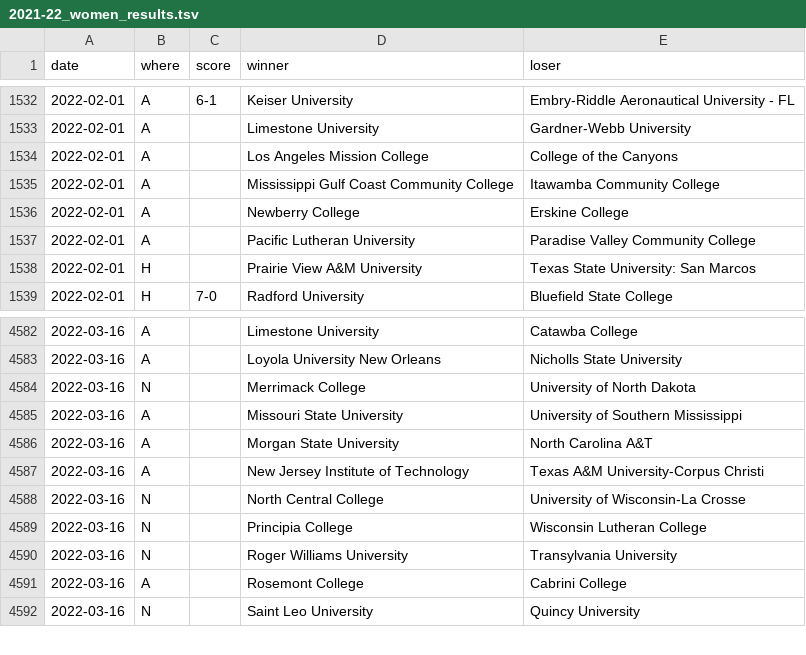
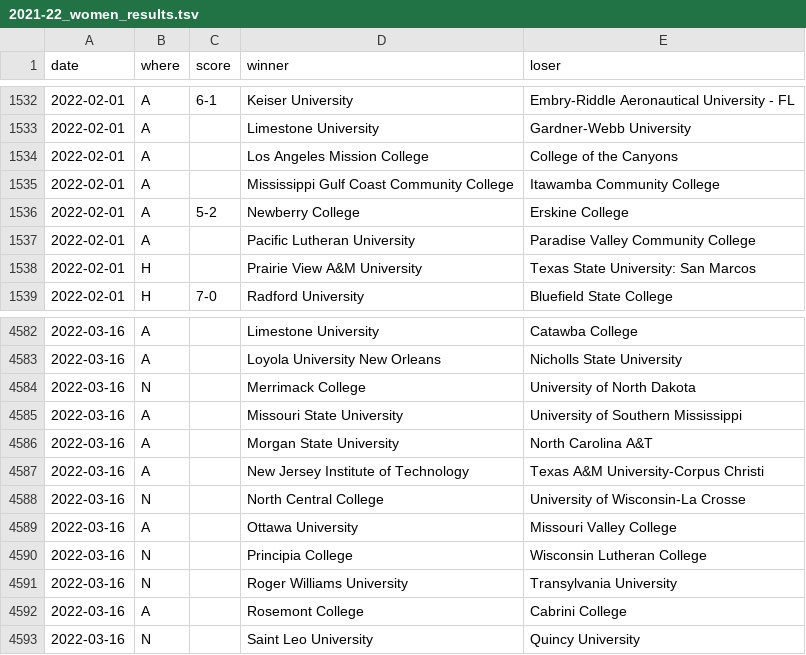
Before and after one commit to TennisOpenData/college-tennis-massey, a TSV file: 2021-22_women_results.tsv, drawn as a sheet; only a part is shown, gaps mark what is left out.

```diff
--- a/2021-22_women_results.tsv
+++ b/2021-22_women_results.tsv
@@ -1535,3 +1535,3 @@ date	where	score	winner	loser
 2022-02-01	A		Mississippi Gulf Coast Community College	Itawamba Community College
-2022-02-01	A		Newberry College	Erskine College
+2022-02-01	A	5-2	Newberry College	Erskine College
 2022-02-01	A		Pacific Lutheran University	Paradise Valley Community College
@@ -4588,2 +4588,3 @@ date	where	score	winner	loser
 2022-03-16	N		North Central College	University of Wisconsin-La Crosse
+2022-03-16	A		Ottawa University	Missouri Valley College
 2022-03-16	N		Principia College	Wisconsin Lutheran College
```
Also changed, not shown: 2021-22_men_results.tsv.
